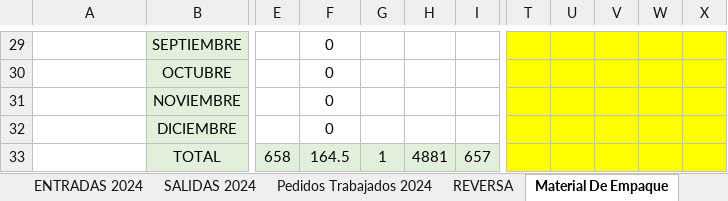
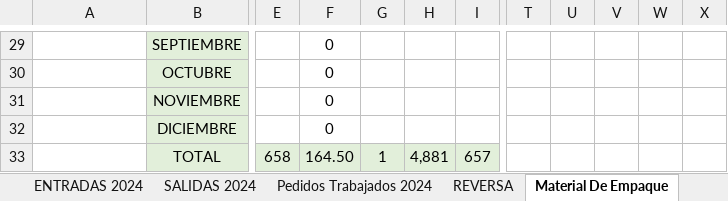
Before and after one commit to Israel25g/LaParca, an Excel workbook: Dashboards/Dashboards/Data/DETALLE SAINT GOBAIN_Copia.xlsx, sheet Material De Empaque, drawn as a sheet; only a part is shown, gaps mark what is left out; values as stored, in another font and other column widths than the file's, no borders; the diff covers the shown part only; the diff names each change by its address in the sheet, - before the commit and + after, or states it on an @@ line.

```diff
--- a/Dashboards/Dashboards/Data/DETALLE SAINT GOBAIN_Copia.xlsx (sheet Material De Empaque)
+++ b/Dashboards/Dashboards/Data/DETALLE SAINT GOBAIN_Copia.xlsx (sheet Material De Empaque)
-A29:A32 alignment: center
+A29:A32 alignment: left
-T29:X33 fill: #FFFF00
+T29:X33 fill: none
-F33: 164.5
+F33: 164.50
-H33: 4881
+H33: 4,881
```
Also changed, not shown: 12 edited cells and cell formats elsewhere in this sheet, sheet SALIDAS 2024, sheet Pedidos Trabajados, sheet Pedidos Trabajados 2024, sheet ENTRADAS 2024, sheet SALIDAS 2023, sheet ENTRADA 2023, 4 more sheets, hidden cells, charts or pictures, 12 other files.
